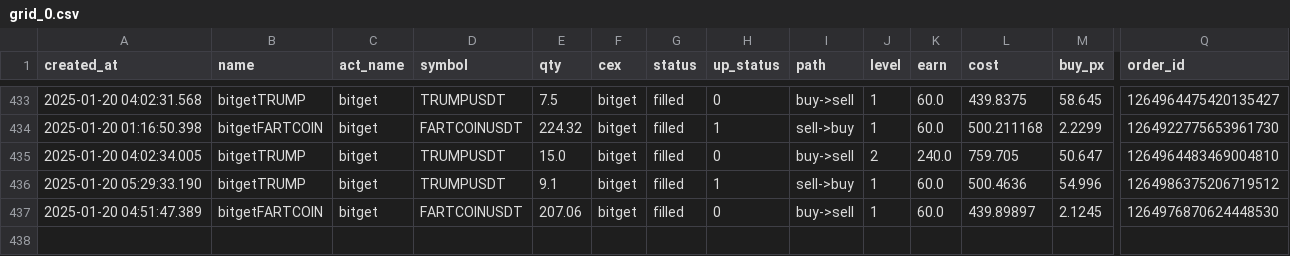
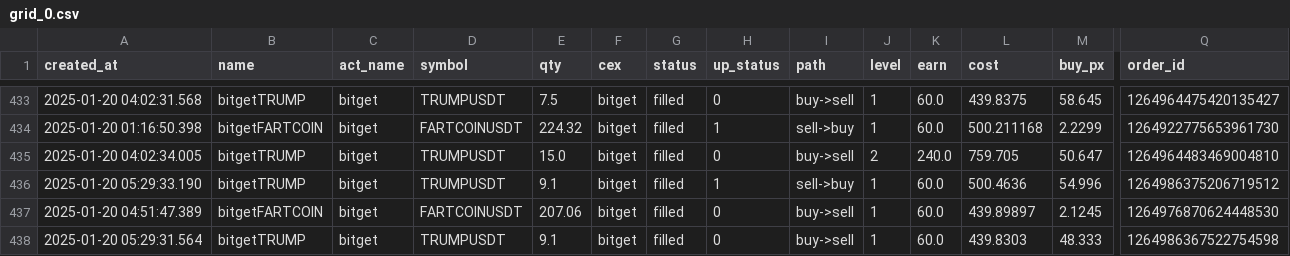
Before and after one commit to txnj/data, a CSV file: grid_0.csv, drawn as a sheet; only a part is shown, gaps mark what is left out; rows hold the shown columns only; the diff names each change by its address in the sheet, - before the commit and + after, or states it on an @@ line.

Commit message:
auto-sync

```diff
--- a/grid_0.csv
+++ b/grid_0.csv
+row 438: 2025-01-20 05:29:31.564 | bitgetTRUMP | bitget | TRUMPUSDT | 9.1 | bitget | filled | 0 | buy->sell | 1 | 60.0 | 439.8303 | 48.333 | 1264986367522754598
```
